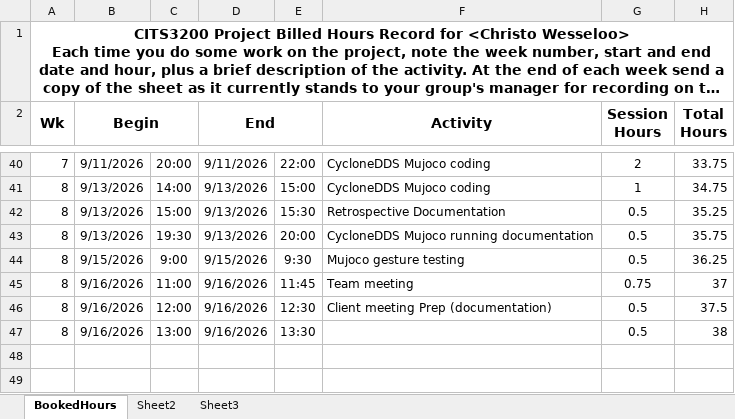
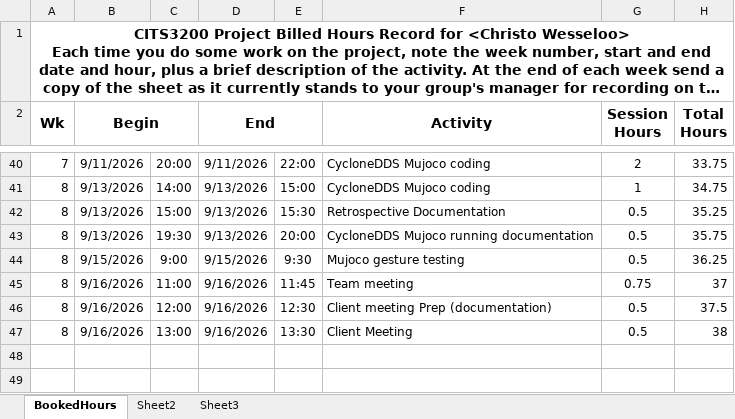
Before and after one commit to A5troGaze/CITS3200_Project, an Excel workbook: Documentation/Week 8/Booked Hours/Booked_Hours_Christo.xlsx, sheet BookedHours, drawn as a sheet; only a part is shown, gaps mark what is left out; long unchanged cells end in …; values as stored, in another font and other column widths than the file's, no borders; the diff names each change by its address in the sheet, - before the commit and + after, or states it on an @@ line.

Commit message:
week 8 deliverables

```diff
--- a/Documentation/Week 8/Booked Hours/Booked_Hours_Christo.xlsx (sheet BookedHours)
+++ b/Documentation/Week 8/Booked Hours/Booked_Hours_Christo.xlsx (sheet BookedHours)
-F47 (Activity): (empty)
+F47 (Activity): Client Meeting
```
Also changed, not shown: 4 other files.
